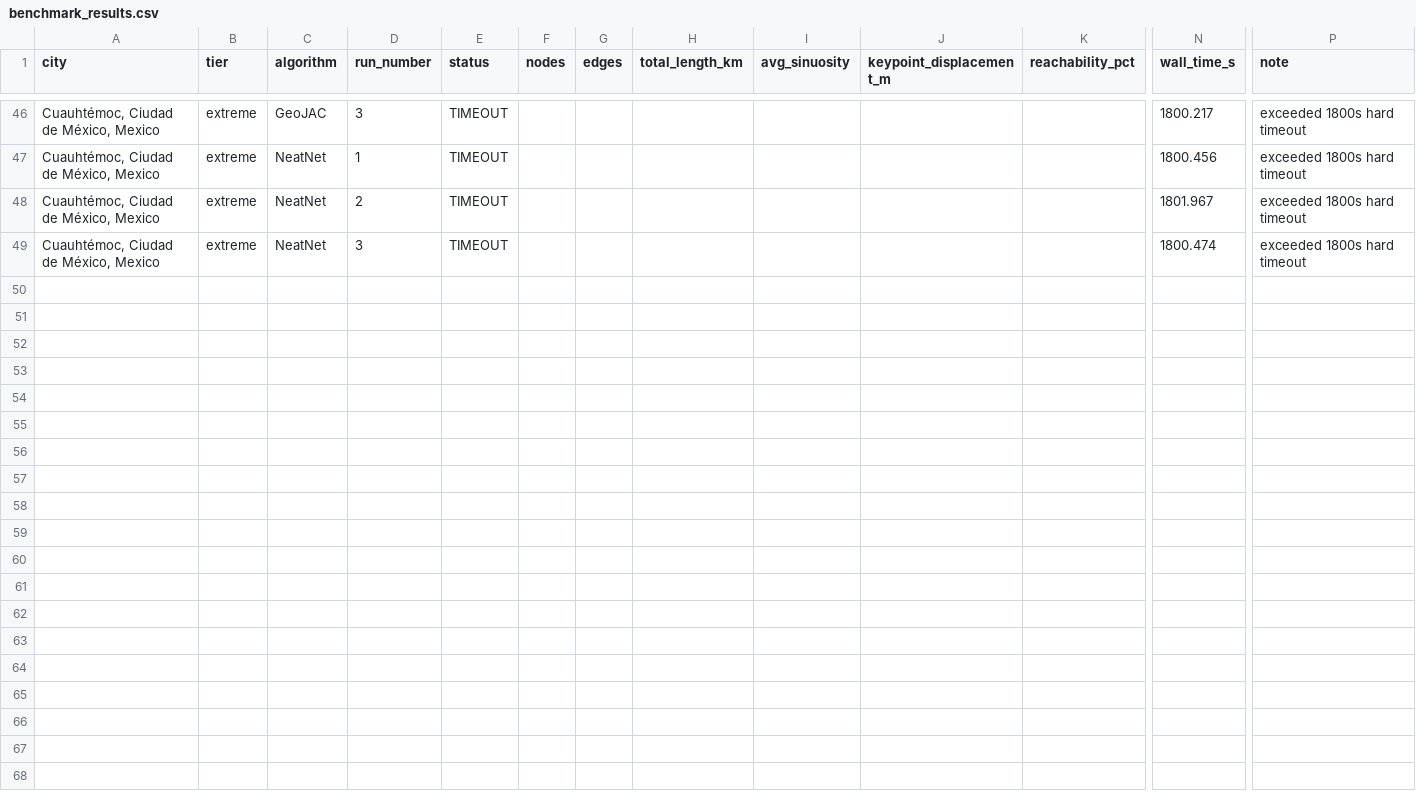
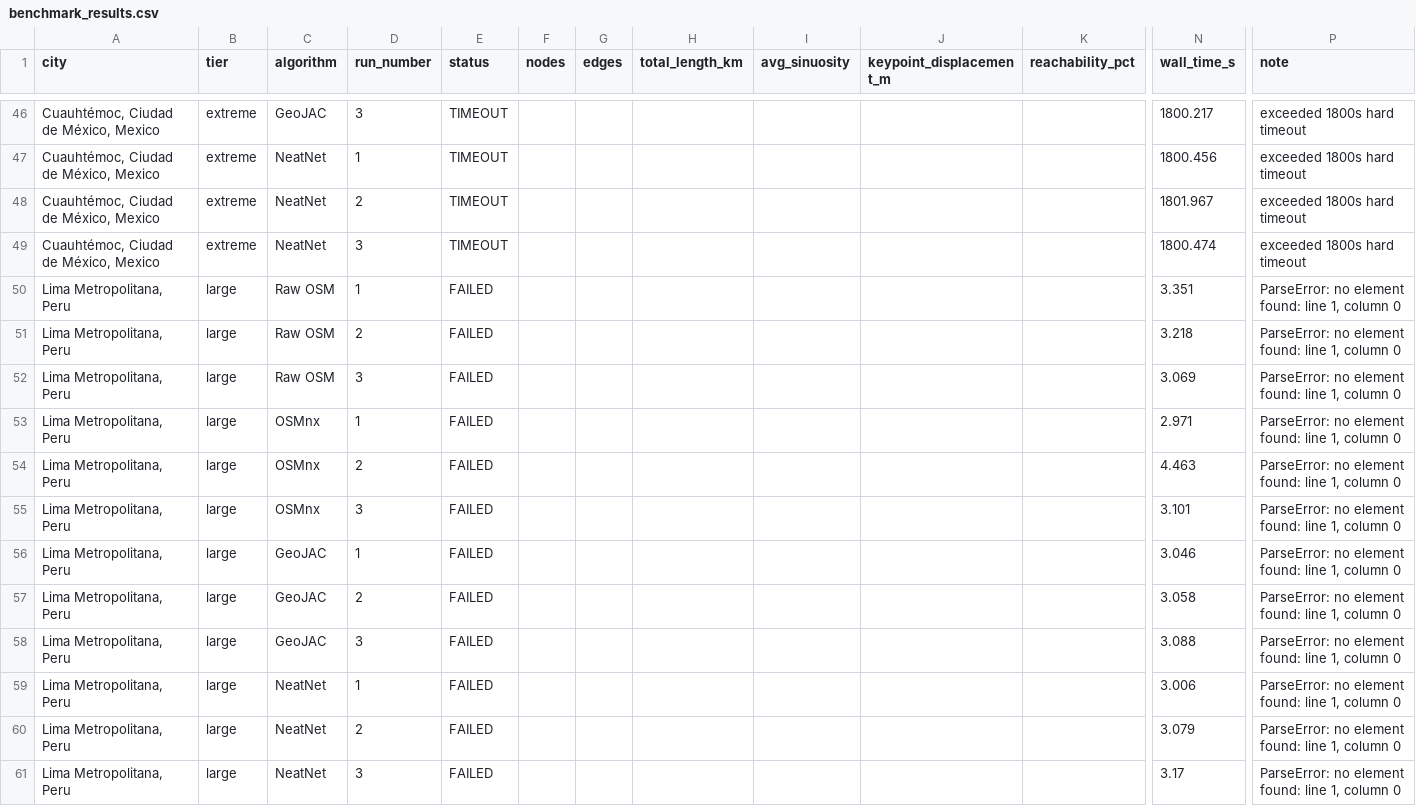
Before and after one commit to CdeCasurpie/CS5351-Aceleracion-de-mapas-y-construcci-n-de-grafos, a CSV file: outputs/benchmark_results.csv, drawn as a sheet; only a part is shown, gaps mark what is left out; rows hold the shown columns only; the diff names each change by its address in the sheet, - before the commit and + after, or states it on an @@ line.

Commit message:
chore(benchmark): Tier 3 (Lima Metropolitana) blocked by intermittent Overpass API instability — all 4 fallback candidates exhausted across retries (download timeout + connection refused, see download_errors.log); final pass logged FAILED/ParseError for all 12 algorithm runs. Unresolved external blocker, not retrying tonight.

```diff
--- a/outputs/benchmark_results.csv
+++ b/outputs/benchmark_results.csv
+row 50: Lima Metropolitana, Peru | large | Raw OSM | 1 | FAILED |  |  |  |  |  |  | 3.351 | ParseError: no element found: line 1, column 0
+row 51: Lima Metropolitana, Peru | large | Raw OSM | 2 | FAILED |  |  |  |  |  |  | 3.218 | ParseError: no element found: line 1, column 0
+row 52: Lima Metropolitana, Peru | large | Raw OSM | 3 | FAILED |  |  |  |  |  |  | 3.069 | ParseError: no element found: line 1, column 0
+row 53: Lima Metropolitana, Peru | large | OSMnx | 1 | FAILED |  |  |  |  |  |  | 2.971 | ParseError: no element found: line 1, column 0
+row 54: Lima Metropolitana, Peru | large | OSMnx | 2 | FAILED |  |  |  |  |  |  | 4.463 | ParseError: no element found: line 1, column 0
+row 55: Lima Metropolitana, Peru | large | OSMnx | 3 | FAILED |  |  |  |  |  |  | 3.101 | ParseError: no element found: line 1, column 0
+row 56: Lima Metropolitana, Peru | large | GeoJAC | 1 | FAILED |  |  |  |  |  |  | 3.046 | ParseError: no element found: line 1, column 0
+row 57: Lima Metropolitana, Peru | large | GeoJAC | 2 | FAILED |  |  |  |  |  |  | 3.058 | ParseError: no element found: line 1, column 0
+row 58: Lima Metropolitana, Peru | large | GeoJAC | 3 | FAILED |  |  |  |  |  |  | 3.088 | ParseError: no element found: line 1, column 0
+row 59: Lima Metropolitana, Peru | large | NeatNet | 1 | FAILED |  |  |  |  |  |  | 3.006 | ParseError: no element found: line 1, column 0
+row 60: Lima Metropolitana, Peru | large | NeatNet | 2 | FAILED |  |  |  |  |  |  | 3.079 | ParseError: no element found: line 1, column 0
+row 61: Lima Metropolitana, Peru | large | NeatNet | 3 | FAILED |  |  |  |  |  |  | 3.17 | ParseError: no element found: line 1, column 0
```
Also changed, not shown: outputs/benchmark_summary.csv.
